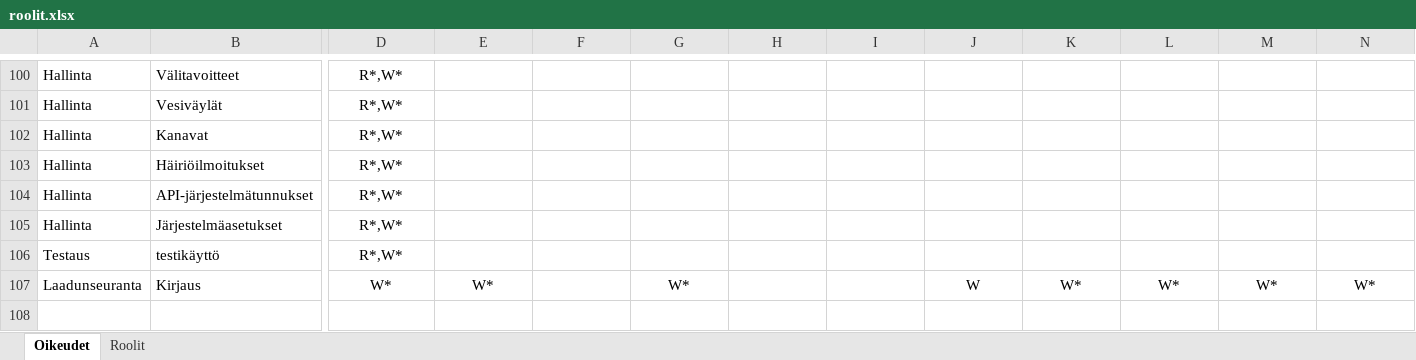
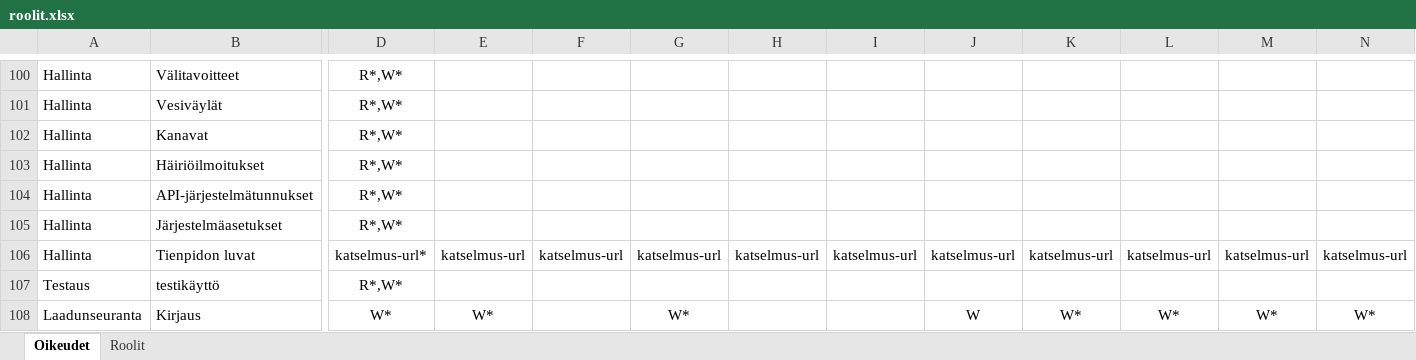
Before and after one commit to finnishtransportagency/harja, an Excel workbook: resources/roolit.xlsx, sheet Oikeudet, drawn as a sheet; only a part is shown, gaps mark what is left out; values as stored, in another font and other column widths than the file's, no borders; rows hold the shown columns only; the diff names each change by its address in the sheet, - before the commit and + after, or states it on an @@ line.

Commit message:
Luo uusi erikois rooli katselmus-url:ille. Tarkasta frontille lähetettävästä sanomasta, että laitetaanko siihen se url vaiko ei. Ota frontilla takaisin näkyviin tuo.

```diff
--- a/resources/roolit.xlsx (sheet Oikeudet)
+++ b/resources/roolit.xlsx (sheet Oikeudet)
+row 106: Hallinta | Tienpidon luvat | katselmus-url* | katselmus-url | katselmus-url | katselmus-url | katselmus-url | katselmus-url | katselmus-url | katselmus-url | katselmus-url | katselmus-url | katselmus-url
```
Also changed, not shown: 7 other files.
